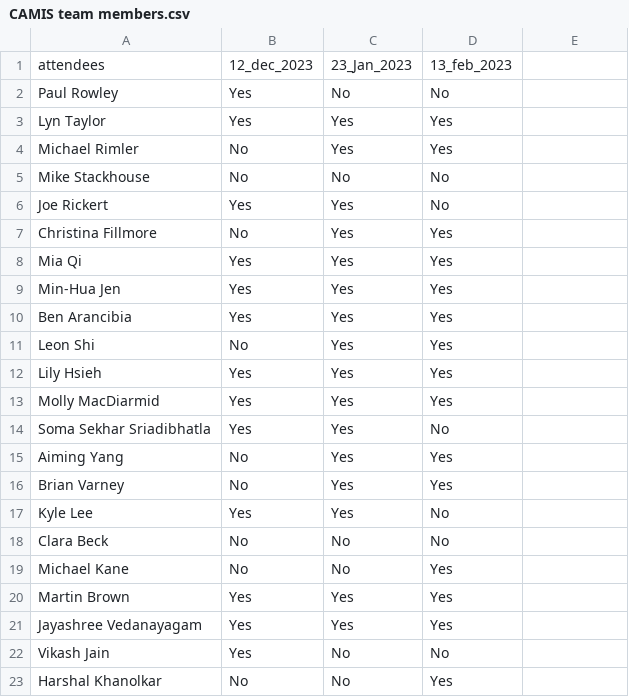
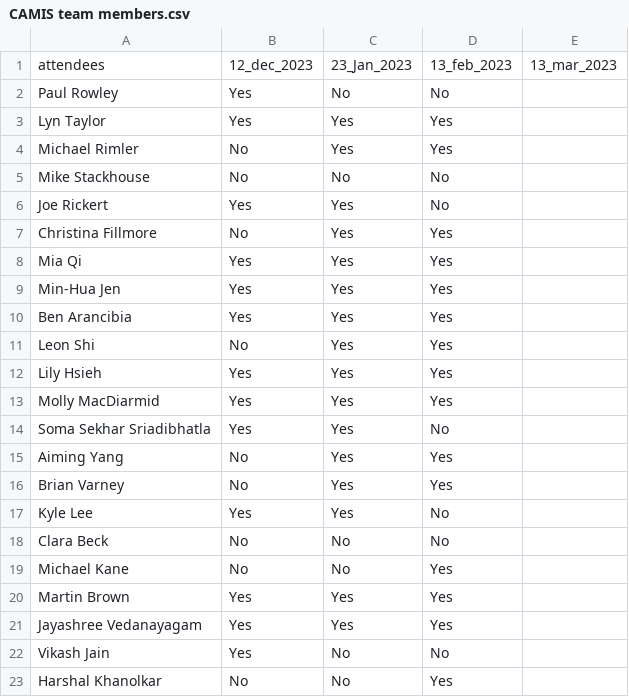
Before and after one commit to PSIAIMS/CAMIS, a CSV file: minutes/CAMIS team members.csv, drawn as a sheet; the diff names each change by its address in the sheet, - before the commit and + after, or states it on an @@ line.

Commit message:
Meeting 13 Mar 2023

```diff
--- a/minutes/CAMIS team members.csv
+++ b/minutes/CAMIS team members.csv
-E1: (empty)
+E1: 13_mar_2023
```
